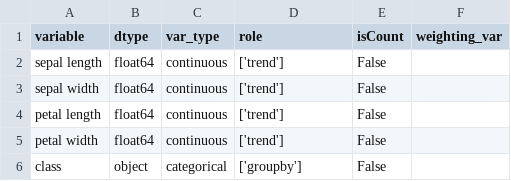
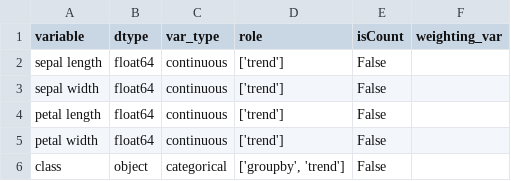
Before and after one commit to fairnessforensics/wiggum, a CSV file: data/iristest/meta.csv, drawn as a sheet.

```diff
--- a/data/iristest/meta.csv
+++ b/data/iristest/meta.csv
@@ -5,2 +5,2 @@ petal length,float64,continuous,['trend'],False,
 petal width,float64,continuous,['trend'],False,
-class,object,categorical,['groupby'],False,
+class,object,categorical,"['groupby', 'trend']",False,
```
Also changed, not shown: 3 other files.
